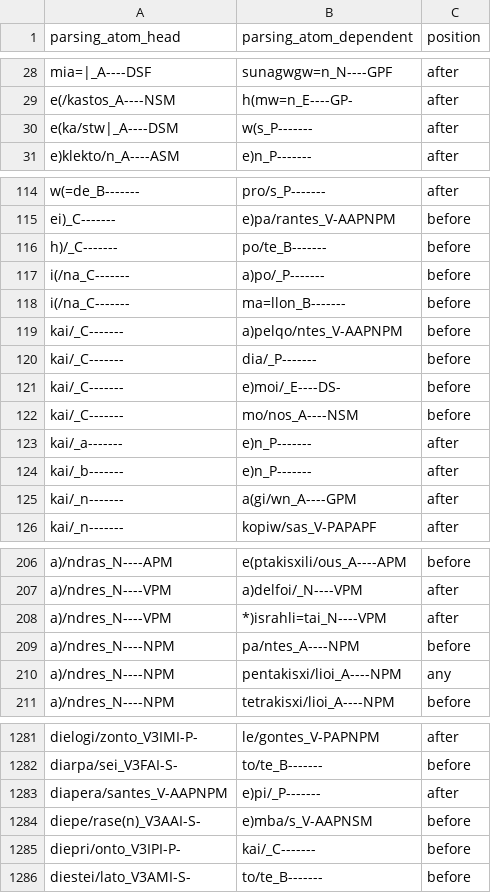
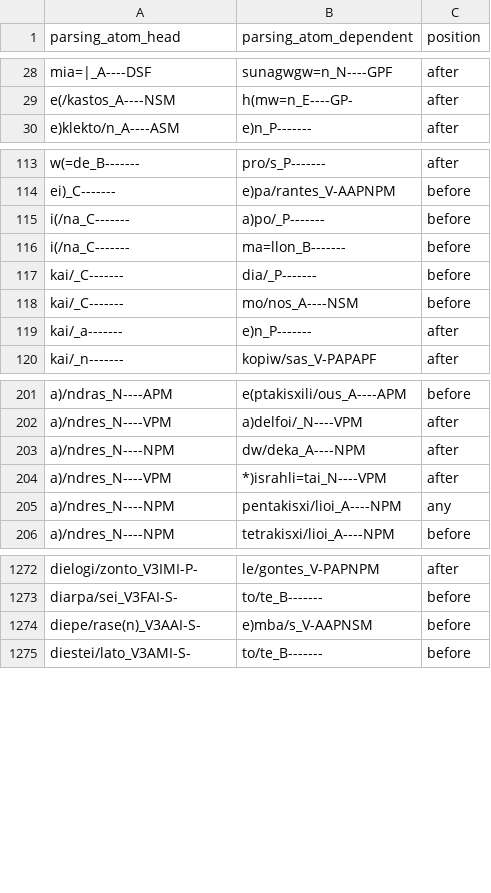
Before and after one commit to kaplanas/greek-new-testament, a CSV file: text_data/hand_coded_data/dependencies_modifiers.csv, drawn as a sheet; only a part is shown, gaps mark what is left out; the diff covers the shown part only.

```diff
--- a/text_data/hand_coded_data/dependencies_modifiers.csv
+++ b/text_data/hand_coded_data/dependencies_modifiers.csv
@@ -29,3 +29,2 @@ mia=|_A----DSF,sunagwgw=n_N----GPF,after
 e(/kastos_A----NSM,h(mw=n_E----GP-,after
-e(ka/stw|_A----DSM,w(s_P-------,after
 e)klekto/n_A----ASM,e)n_P-------,after
@@ -115,12 +114,7 @@ w(=de_B-------,pro/s_P-------,after
 ei)_C-------,e)pa/rantes_V-AAPNPM,before
-h)/_C-------,po/te_B-------,before
 i(/na_C-------,a)po/_P-------,before
 i(/na_C-------,ma=llon_B-------,before
-kai/_C-------,a)pelqo/ntes_V-AAPNPM,before
 kai/_C-------,dia/_P-------,before
-kai/_C-------,e)moi/_E----DS-,before
 kai/_C-------,mo/nos_A----NSM,before
 kai/_a-------,e)n_P-------,after
-kai/_b-------,e)n_P-------,after
-kai/_n-------,a(gi/wn_A----GPM,after
 kai/_n-------,kopiw/sas_V-PAPAPF,after
@@ -207,4 +202,4 @@ a)/ndras_N----APM,e(ptakisxili/ous_A----APM,before
 a)/ndres_N----VPM,a)delfoi/_N----VPM,after
+a)/ndres_N----NPM,dw/deka_A----NPM,after
 a)/ndres_N----VPM,*)israhli=tai_N----VPM,after
-a)/ndres_N----NPM,pa/ntes_A----NPM,before
 a)/ndres_N----NPM,pentakisxi/lioi_A----NPM,any
@@ -1282,5 +1273,3 @@ dielogi/zonto_V3IMI-P-,le/gontes_V-PAPNPM,after
 diarpa/sei_V3FAI-S-,to/te_B-------,before
-diapera/santes_V-AAPNPM,e)pi/_P-------,after
 diepe/rase(n)_V3AAI-S-,e)mba/s_V-AAPNSM,before
-diepri/onto_V3IPI-P-,kai/_C-------,before
 diestei/lato_V3AMI-S-,to/te_B-------,before
```
Also changed, not shown: 1 added row, 12 removed rows and 1 edited cell elsewhere in this file, text_data/hand_coded_data/dependencies_arguments.csv, text_data/hand_coded_data/dependencies_conjunctions.csv, 22 other files.
